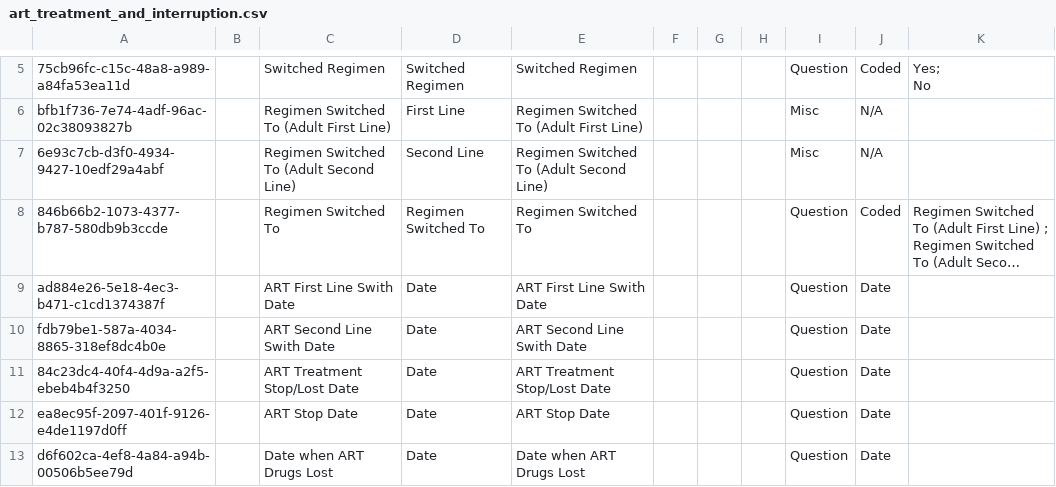
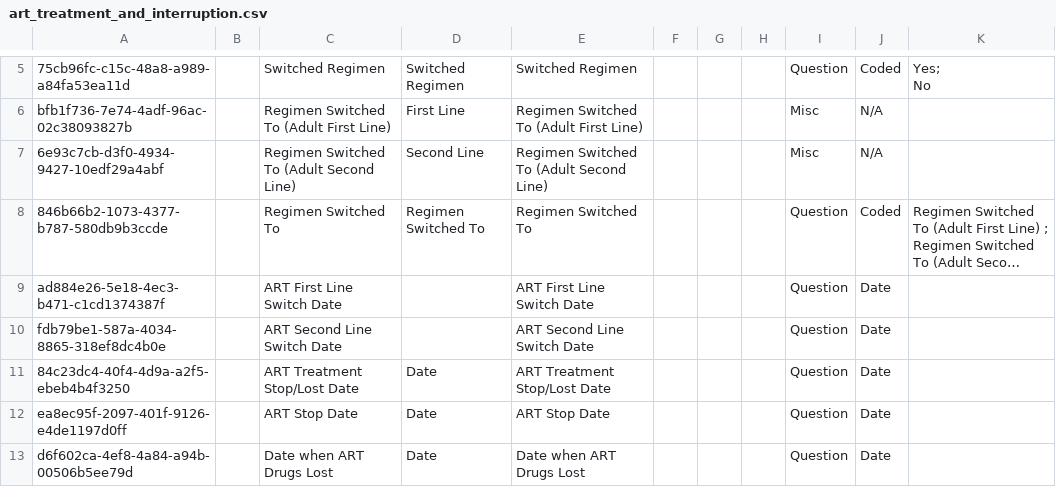
Before and after one commit to njm2176/ssemr, a CSV file: distro/configuration/concepts/art_treatment_and_interruption.csv, drawn as a sheet; only a part is shown, gaps mark what is left out; long unchanged cells end in …; the diff names each change by its address in the sheet, - before the commit and + after, or states it on an @@ line.

Commit message:
SSEMR-239 Rename Swith to Switch

```diff
--- a/distro/configuration/concepts/art_treatment_and_interruption.csv
+++ b/distro/configuration/concepts/art_treatment_and_interruption.csv
-C9: ART First Line Swith Date
+C9: ART First Line Switch Date
-D9:D10: Date
+D9:D10: (empty)
-E9: ART First Line Swith Date
+E9: ART First Line Switch Date
-C10: ART Second Line Swith Date
+C10: ART Second Line Switch Date
-E10: ART Second Line Swith Date
+E10: ART Second Line Switch Date
```
Also changed, not shown: distro/configuration/concepts/art_treatment _and_interruption_concept_set.csv.
